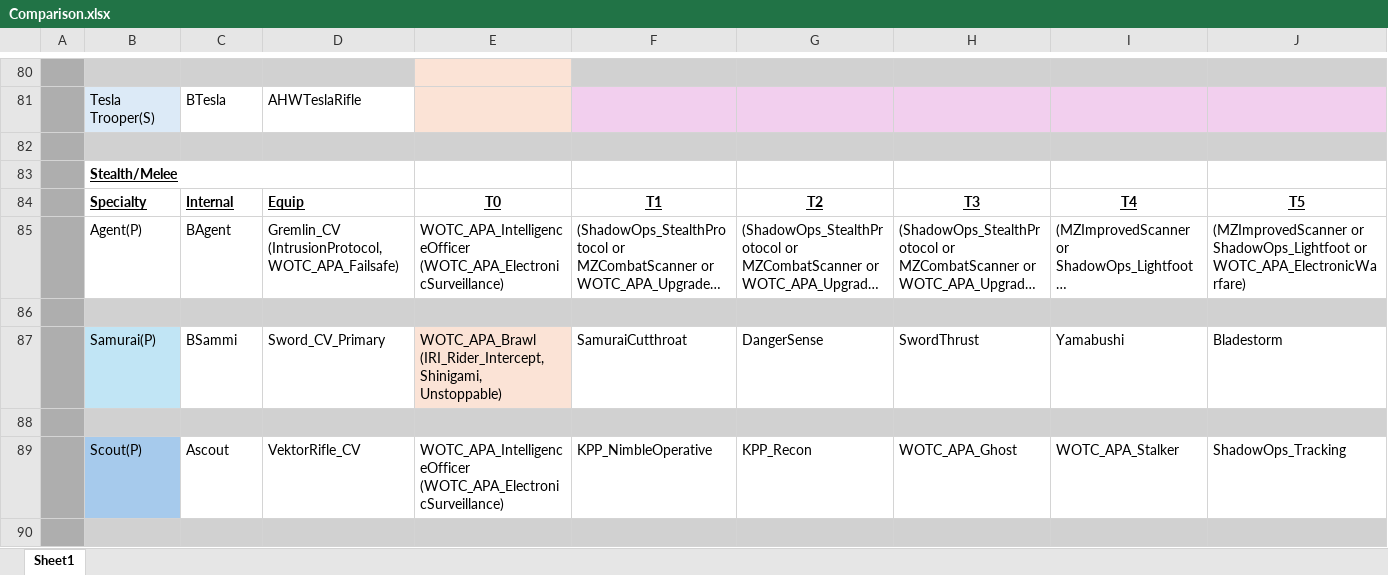
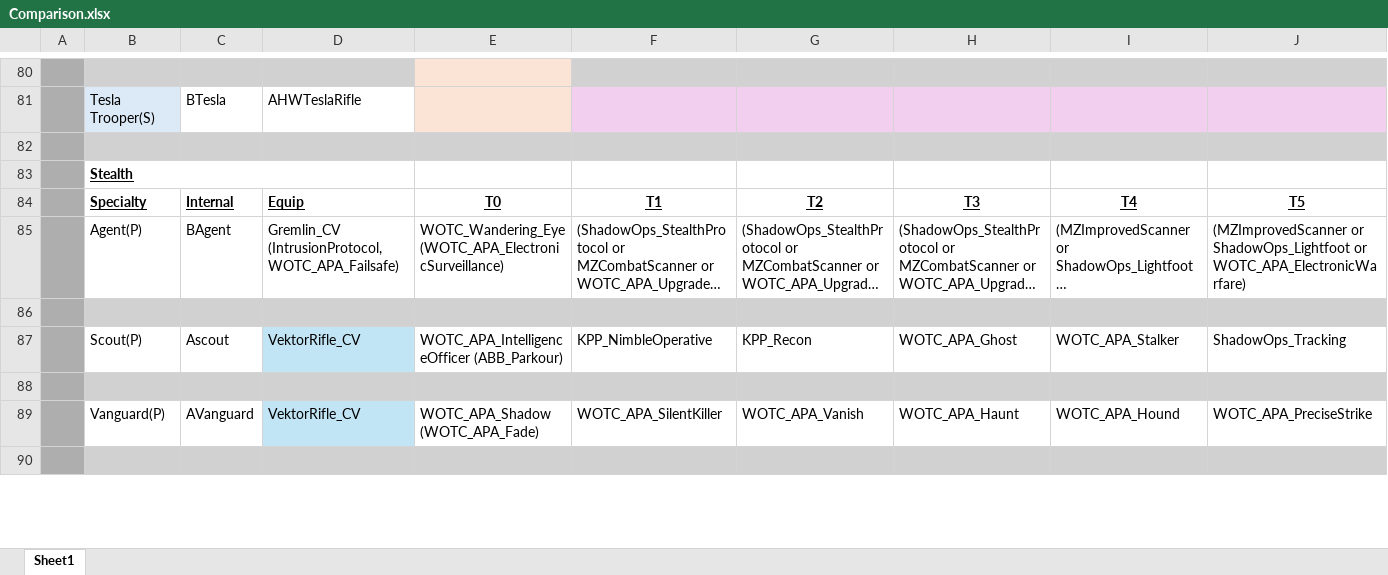
Before and after one commit to Grammarsalad/xcom2_my_tweaks, an Excel workbook: docs/Comparison.xlsx, sheet Sheet1, drawn as a sheet; only a part is shown, gaps mark what is left out; long unchanged cells end in …; values as stored, in another font and other column widths than the file's, no borders; removed rows and columns are numbered as before the commit, all else as after; rows hold the shown columns only; the diff covers the shown part only; the diff names each change by its address in the sheet, - before the commit and + after, or states it on an @@ line.

Commit message:
Scout/Vanguard

```diff
--- a/docs/Comparison.xlsx (sheet Sheet1)
+++ b/docs/Comparison.xlsx (sheet Sheet1)
-B83: Stealth/Melee
+B83: Stealth
-E85: WOTC_APA_IntelligenceOfficer (WOTC_APA_ElectronicSurveillance)
+E85: WOTC_Wandering_Eye (WOTC_APA_ElectronicSurveillance)
@@ row 87 moved to row 25: Samurai(P) @@
+row 87:  | Scout(P) | Ascout | VektorRifle_CV | WOTC_APA_IntelligenceOfficer (ABB_Parkour) | KPP_NimbleOperative | KPP_Recon | WOTC_APA_Ghost | WOTC_APA_Stalker | ShadowOps_Tracking
-row 89:  | Scout(P) | Ascout | VektorRifle_CV | WOTC_APA_IntelligenceOfficer (WOTC_APA_ElectronicSurveillance) | KPP_NimbleOperative | KPP_Recon | WOTC_APA_Ghost | WOTC_APA_Stalker | ShadowOps_Tracking
+row 89:  | Vanguard(P) | AVanguard | VektorRifle_CV | WOTC_APA_Shadow (WOTC_APA_Fade) | WOTC_APA_SilentKiller | WOTC_APA_Vanish | WOTC_APA_Haunt | WOTC_APA_Hound | WOTC_APA_PreciseStrike
```
Also changed, not shown: 2 added rows, 7 removed rows, 5 moved rows, 23 edited cells and cell formats elsewhere in this sheet, docs/xcom_perks/compiled_perks.xlsx, 3 other files.
